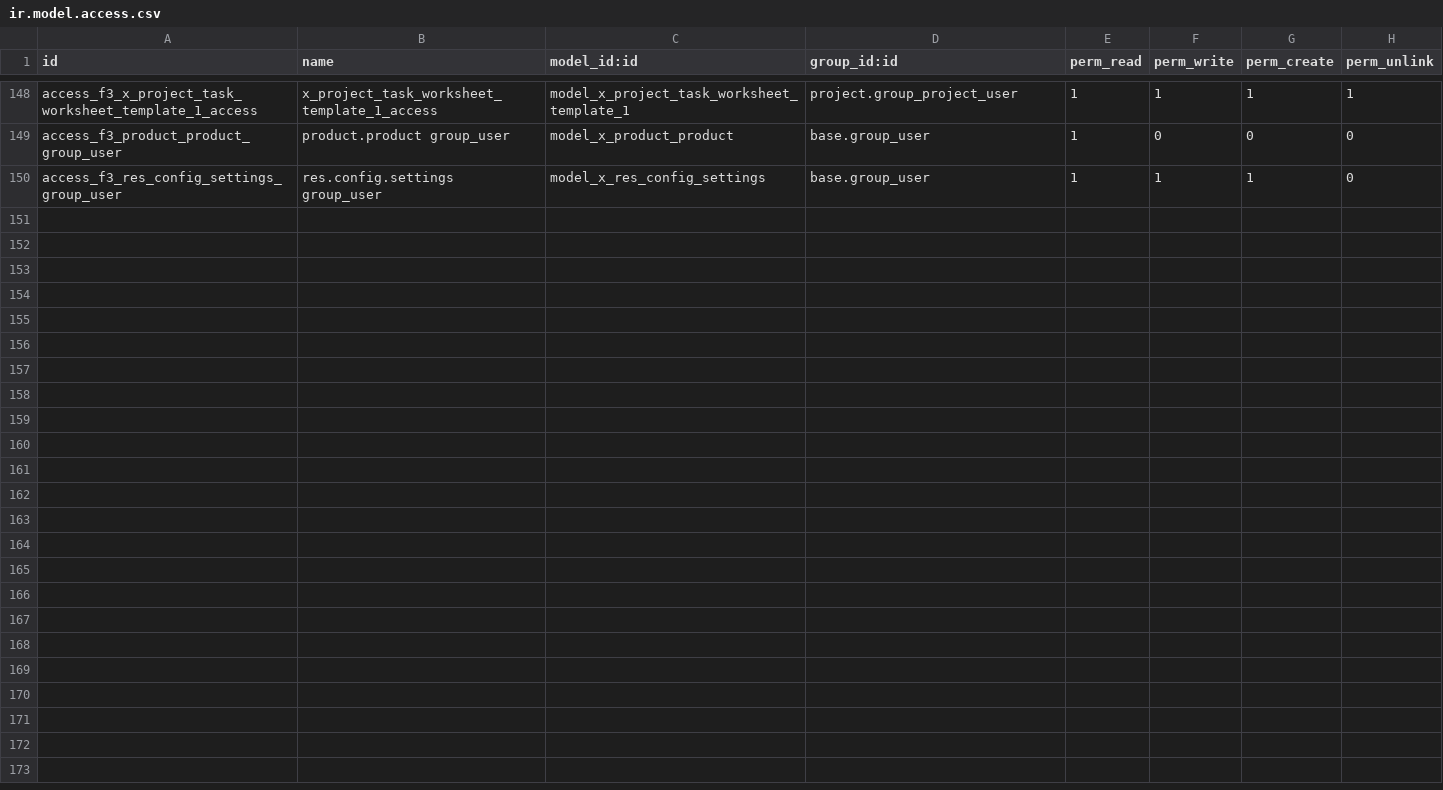
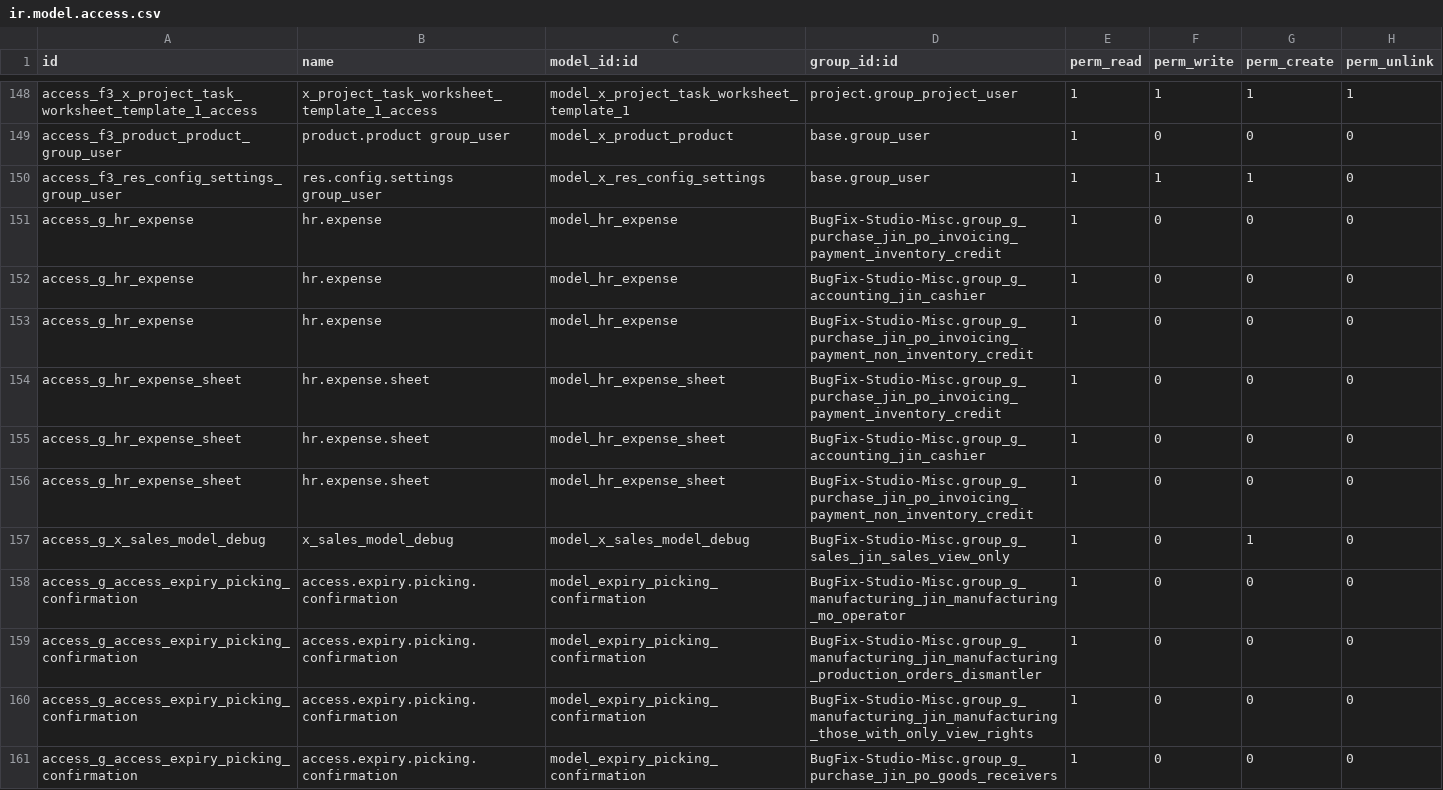
Before and after one commit to sanjayaWjinasena/BugFix-Studio-Misc, a CSV file: security/ir.model.access.csv, drawn as a sheet; only a part is shown, gaps mark what is left out; the diff covers the shown part only.

Commit message:
Phase G F3-unblock: ship 22 ACLs now that groups are shipped

```diff
--- a/security/ir.model.access.csv
+++ b/security/ir.model.access.csv
@@ -150 +150,12 @@ access_f3_product_product_group_user,product.product group_user,model_x_product_
 access_f3_res_config_settings_group_user,res.config.settings group_user,model_x_res_config_settings,base.group_user,1,1,1,0
+access_g_hr_expense,hr.expense,model_hr_expense,BugFix-Studio-Misc.group_g_purchase_jin_po_invoicing_payment_inventory_credit,1,0,0,0
+access_g_hr_expense,hr.expense,model_hr_expense,BugFix-Studio-Misc.group_g_accounting_jin_cashier,1,0,0,0
+access_g_hr_expense,hr.expense,model_hr_expense,BugFix-Studio-Misc.group_g_purchase_jin_po_invoicing_payment_non_inventory_credit,1,0,0,0
+access_g_hr_expense_sheet,hr.expense.sheet,model_hr_expense_sheet,BugFix-Studio-Misc.group_g_purchase_jin_po_invoicing_payment_inventory_credit,1,0,0,0
+access_g_hr_expense_sheet,hr.expense.sheet,model_hr_expense_sheet,BugFix-Studio-Misc.group_g_accounting_jin_cashier,1,0,0,0
+access_g_hr_expense_sheet,hr.expense.sheet,model_hr_expense_sheet,BugFix-Studio-Misc.group_g_purchase_jin_po_invoicing_payment_non_inventory_credit,1,0,0,0
+access_g_x_sales_model_debug,x_sales_model_debug,model_x_sales_model_debug,BugFix-Studio-Misc.group_g_sales_jin_sales_view_only,1,0,1,0
+access_g_access_expiry_picking_confirmation,access.expiry.picking.confirmation,model_expiry_picking_confirmation,BugFix-Studio-Misc.group_g_manufacturing_jin_manufacturing_mo_operator,1,0,0,0
+access_g_access_expiry_picking_confirmation,access.expiry.picking.confirmation,model_expiry_picking_confirmation,BugFix-Studio-Misc.group_g_manufacturing_jin_manufacturing_production_orders_dismantler,1,0,0,0
+access_g_access_expiry_picking_confirmation,access.expiry.picking.confirmation,model_expiry_picking_confirmation,BugFix-Studio-Misc.group_g_manufacturing_jin_manufacturing_those_with_only_view_rights,1,0,0,0
+access_g_access_expiry_picking_confirmation,access.expiry.picking.confirmation,model_expiry_picking_confirmation,BugFix-Studio-Misc.group_g_purchase_jin_po_goods_receivers,1,0,0,0
```
Also changed, not shown: 11 added rows elsewhere in this file, 1 other file.
